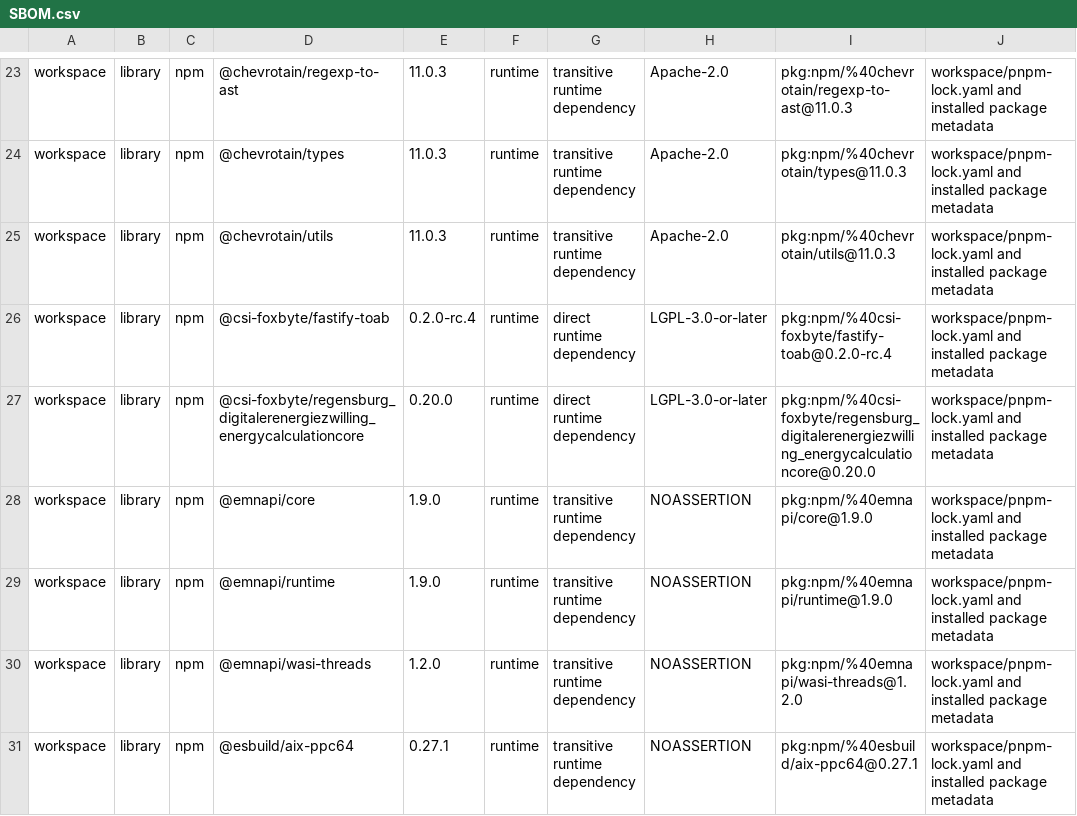
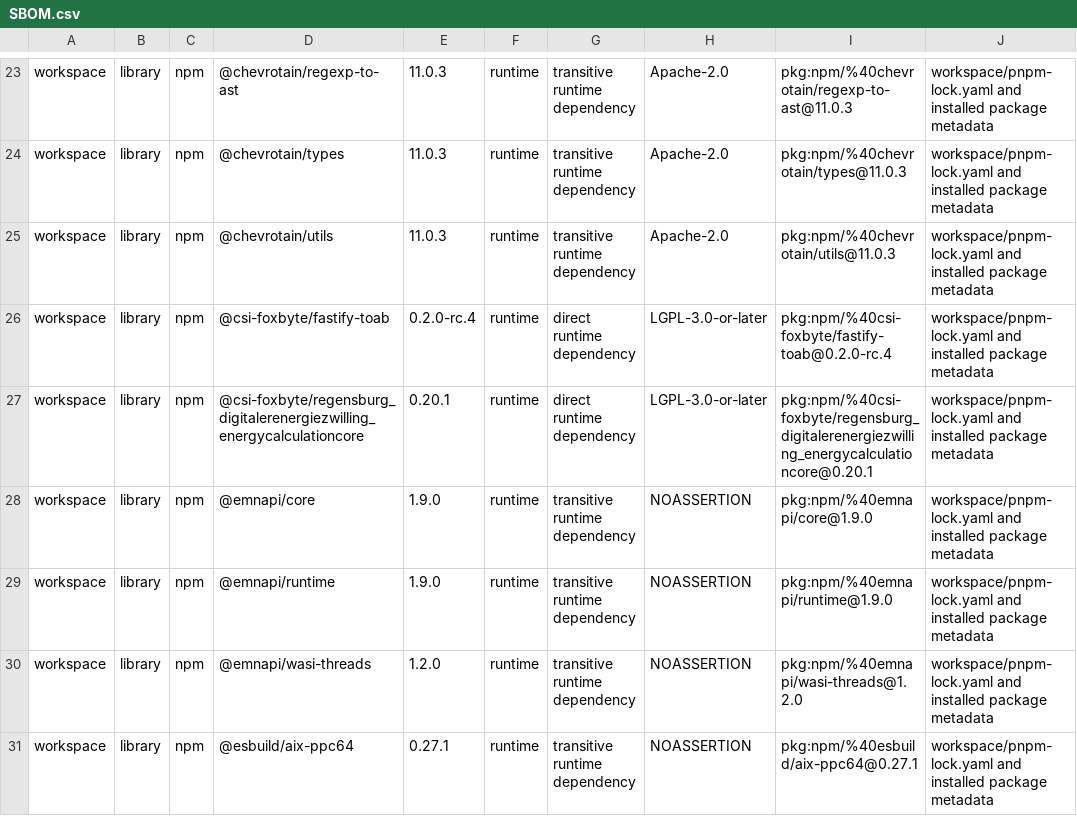
Before and after one commit to csi-FOXBYTE/Regensburg_DigitalerEnergieZwilling_Backend, a CSV file: SBOM.csv, drawn as a sheet; only a part is shown, gaps mark what is left out; the diff names each change by its address in the sheet, - before the commit and + after, or states it on an @@ line.

```diff
--- a/SBOM.csv
+++ b/SBOM.csv
-E27: 0.20.0
+E27: 0.20.1
-I27: pkg:npm/%40csi-foxbyte/regensburg_digitalerenergiezwilling_energycalculationcore@0.20.0
+I27: pkg:npm/%40csi-foxbyte/regensburg_digitalerenergiezwilling_energycalculationcore@0.20.1
```
Also changed, not shown: 3 other files.
